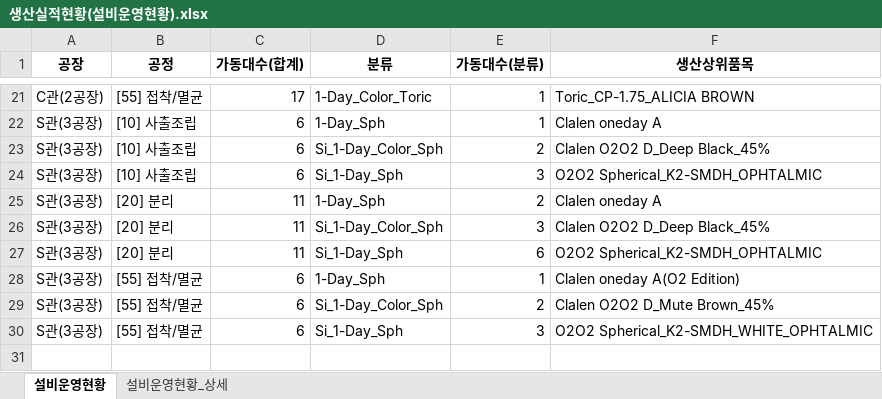
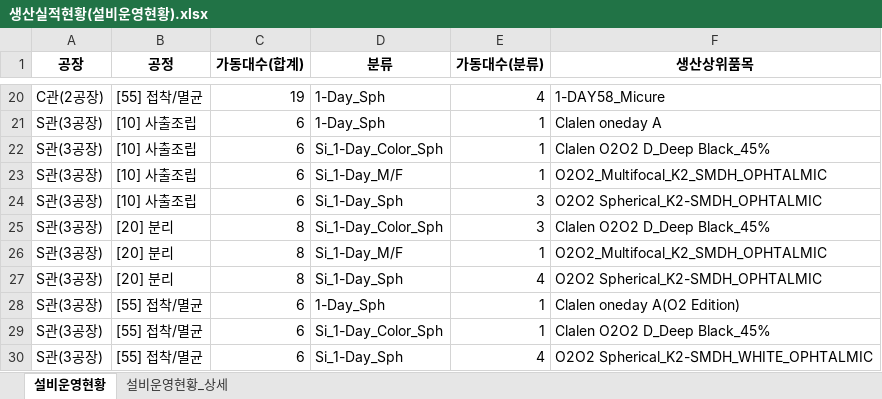
Before and after one commit to lcmin16-prog/Production_Dashboard, an Excel workbook: 생산실적현황(설비운영현황).xlsx, sheet 설비운영현황, drawn as a sheet; only a part is shown, gaps mark what is left out; values as stored, in another font and other column widths than the file's, no borders; removed rows and columns are numbered as before the commit, all else as after; the diff covers the shown part only; the diff names each change by its address in the sheet, - before the commit and + after, or states it on an @@ line.

```diff
--- a/생산실적현황(설비운영현황).xlsx (sheet 설비운영현황)
+++ b/생산실적현황(설비운영현황).xlsx (sheet 설비운영현황)
-C20 (가동대수(합계)): 17
+C20 (가동대수(합계)): 19
-D20 (분류): 1-Day_Color_Toric
+D20 (분류): 1-Day_Sph
-E20 (가동대수(분류)): 1
+E20 (가동대수(분류)): 4
-F20 (생산상위품목): Toric_CP-1.75_ALICIA BROWN
+F20 (생산상위품목): 1-DAY58_Micure
-E22 (가동대수(분류)): 2
+E22 (가동대수(분류)): 1
+row 23: S관(3공장) | [10] 사출조립 | 6 | Si_1-Day_M/F | 1 | O2O2_Multifocal_K2_SMDH_OPHTALMIC
-row 25: S관(3공장) | [20] 분리 | 11 | 1-Day_Sph | 2 | Clalen oneday A
-C25 (가동대수(합계)): 11
+C25 (가동대수(합계)): 8
+row 26: S관(3공장) | [20] 분리 | 8 | Si_1-Day_M/F | 1 | O2O2_Multifocal_K2_SMDH_OPHTALMIC
-C27 (가동대수(합계)): 11
+C27 (가동대수(합계)): 8
-E27 (가동대수(분류)): 6
+E27 (가동대수(분류)): 4
-E29 (가동대수(분류)): 2
+E29 (가동대수(분류)): 1
-F29 (생산상위품목): Clalen O2O2 D_Mute Brown_45%
+F29 (생산상위품목): Clalen O2O2 D_Deep Black_45%
-E30 (가동대수(분류)): 3
+E30 (가동대수(분류)): 4
```
Also changed, not shown: 2 added rows, 3 removed rows and 35 edited cells elsewhere in this sheet, sheet 설비운영현황_상세, 3 other files.
